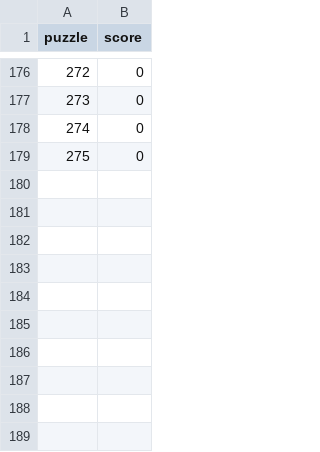
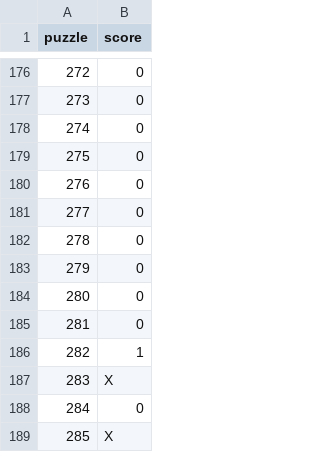
Before and after one commit to jdonland/jdonland.github.io, a CSV file: posts/connections_scores/connections_scores.csv, drawn as a sheet; only a part is shown, gaps mark what is left out; the diff names each change by its address in the sheet, - before the commit and + after, or states it on an @@ line.

```diff
--- a/posts/connections_scores/connections_scores.csv
+++ b/posts/connections_scores/connections_scores.csv
+row 180: 276 | 0
+row 181: 277 | 0
+row 182: 278 | 0
+row 183: 279 | 0
+row 184: 280 | 0
+row 185: 281 | 0
+row 186: 282 | 1
+row 187: 283 | X
+row 188: 284 | 0
+row 189: 285 | X
```
Also changed, not shown: posts/crossword_times/crossword_times.csv, posts/wordle_scores/wordle_scores.csv.
